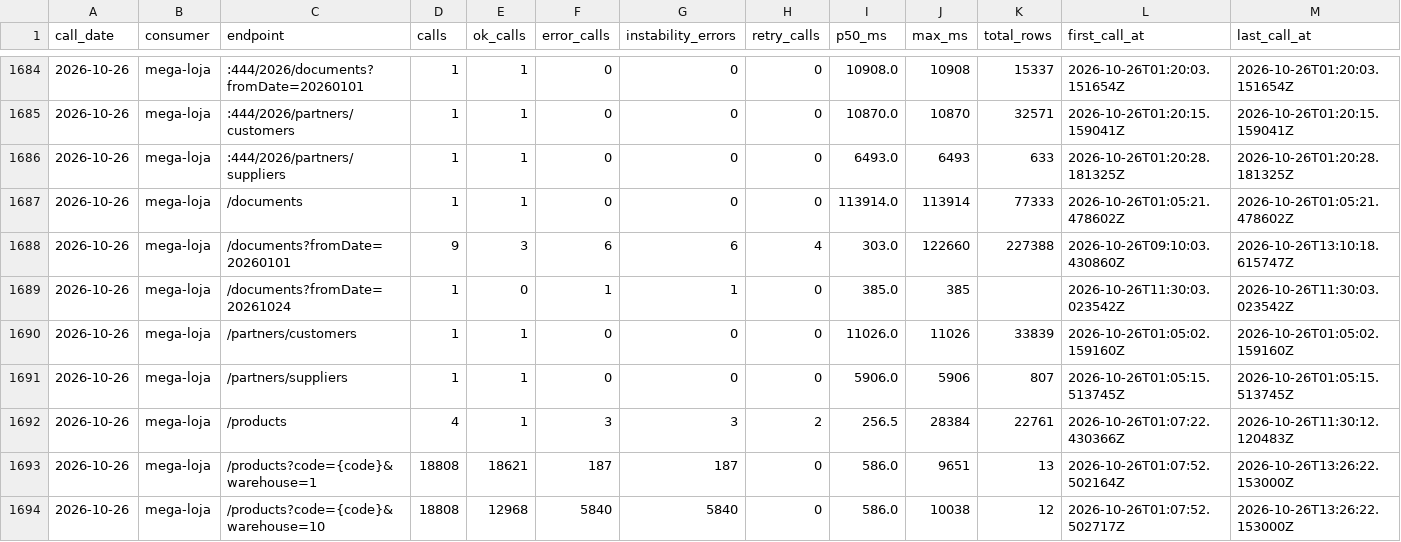
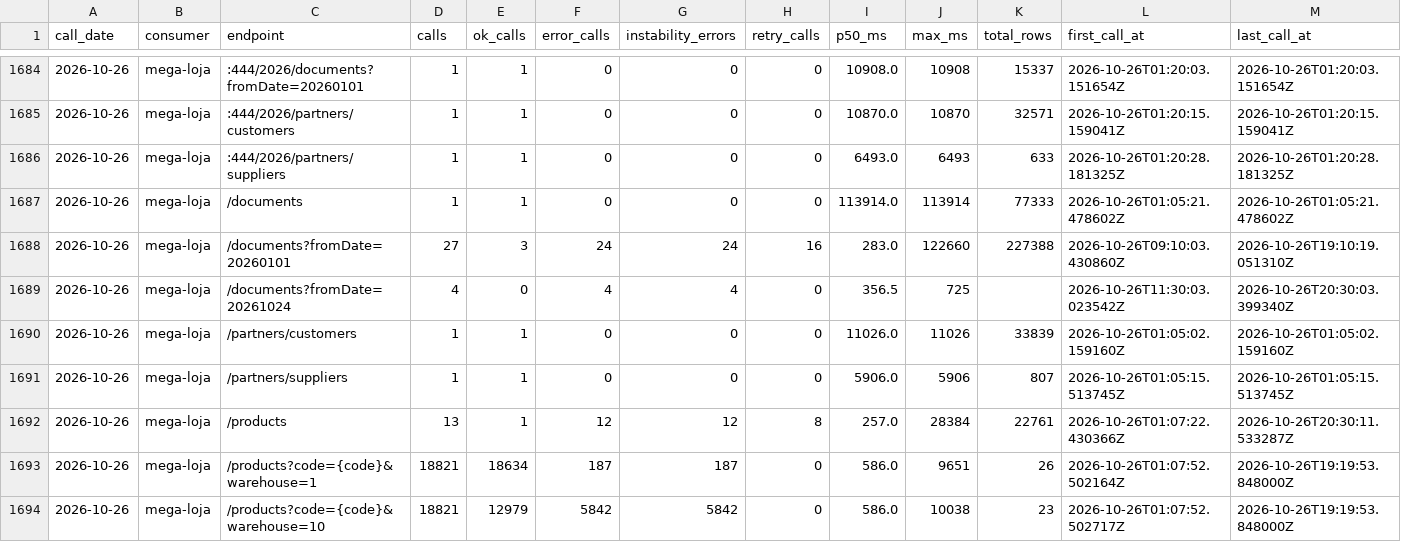
Before and after one commit to xxffoottxx/artsoft-call-log, a CSV file: daily_summary.csv, drawn as a sheet; only a part is shown, gaps mark what is left out.

Commit message:
call-log 2026-10-26: 37692 calls, 6069 errors; box 29394 reads, 0 writes

```diff
--- a/daily_summary.csv
+++ b/daily_summary.csv
@@ -1687,8 +1687,8 @@ call_date,consumer,endpoint,calls,ok_calls,error_calls,instability_errors,retry_
 2026-10-26,mega-loja,/documents,1,1,0,0,0,113914.0,113914,77333,2026-10-26T01:05:21.478602Z,2026-10-26T01:05:21.478602Z
-2026-10-26,mega-loja,/documents?fromDate=20260101,9,3,6,6,4,303.0,122660,227388,2026-10-26T09:10:03.430860Z,2026-10-26T13:10:18.615747Z
-2026-10-26,mega-loja,/documents?fromDate=20261024,1,0,1,1,0,385.0,385,,2026-10-26T11:30:03.023542Z,2026-10-26T11:30:03.023542Z
+2026-10-26,mega-loja,/documents?fromDate=20260101,27,3,24,24,16,283.0,122660,227388,2026-10-26T09:10:03.430860Z,2026-10-26T19:10:19.051310Z
+2026-10-26,mega-loja,/documents?fromDate=20261024,4,0,4,4,0,356.5,725,,2026-10-26T11:30:03.023542Z,2026-10-26T20:30:03.399340Z
 2026-10-26,mega-loja,/partners/customers,1,1,0,0,0,11026.0,11026,33839,2026-10-26T01:05:02.159160Z,2026-10-26T01:05:02.159160Z
 2026-10-26,mega-loja,/partners/suppliers,1,1,0,0,0,5906.0,5906,807,2026-10-26T01:05:15.513745Z,2026-10-26T01:05:15.513745Z
-2026-10-26,mega-loja,/products,4,1,3,3,2,256.5,28384,22761,2026-10-26T01:07:22.430366Z,2026-10-26T11:30:12.120483Z
-2026-10-26,mega-loja,/products?code={code}&warehouse=1,18808,18621,187,187,0,586.0,9651,13,2026-10-26T01:07:52.502164Z,2026-10-26T13:26:22.153000Z
-2026-10-26,mega-loja,/products?code={code}&warehouse=10,18808,12968,5840,5840,0,586.0,10038,12,2026-10-26T01:07:52.502717Z,2026-10-26T13:26:22.153000Z
+2026-10-26,mega-loja,/products,13,1,12,12,8,257.0,28384,22761,2026-10-26T01:07:22.430366Z,2026-10-26T20:30:11.533287Z
+2026-10-26,mega-loja,/products?code={code}&warehouse=1,18821,18634,187,187,0,586.0,9651,26,2026-10-26T01:07:52.502164Z,2026-10-26T19:19:53.848000Z
+2026-10-26,mega-loja,/products?code={code}&warehouse=10,18821,12979,5842,5842,0,586.0,10038,23,2026-10-26T01:07:52.502717Z,2026-10-26T19:19:53.848000Z
```
Also changed, not shown: caixa_resumo.csv, 2 other files.
